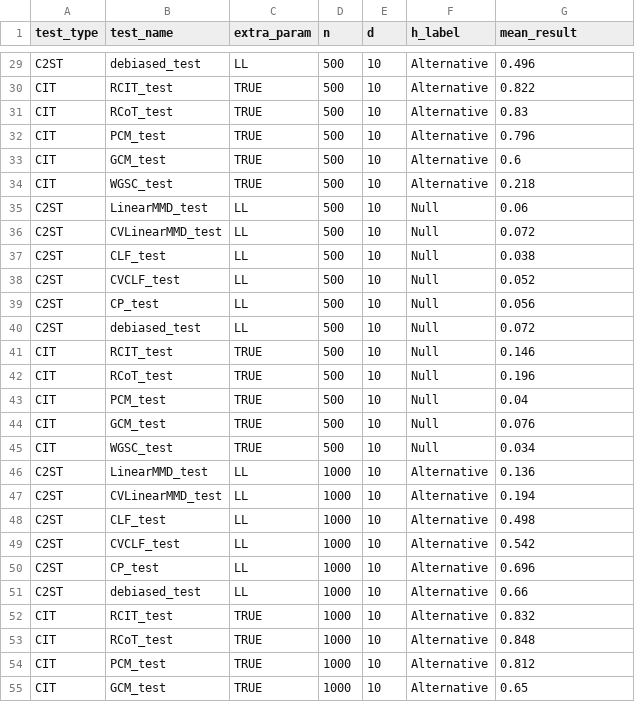
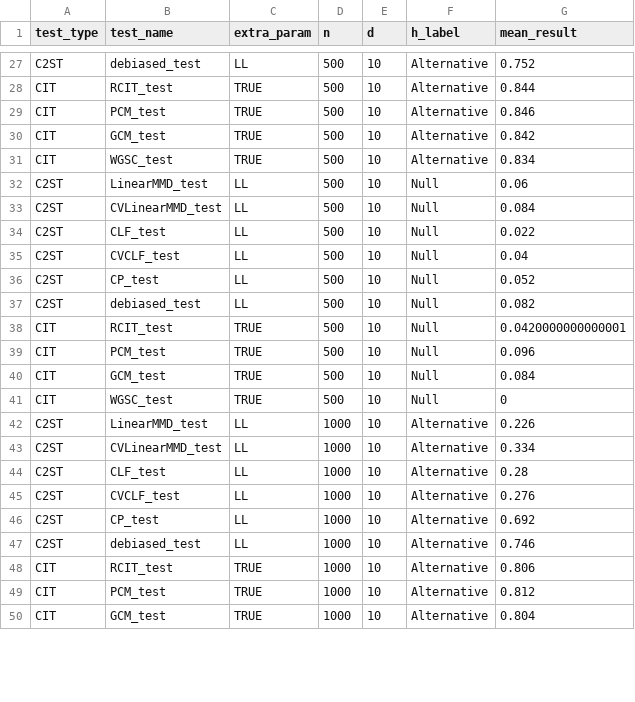
Before and after one commit to suman-cha/CDTST, a CSV file: experiments/results/simulation_results_S3U.csv, drawn as a sheet; only a part is shown, gaps mark what is left out; removed rows and columns are numbered as before the commit, all else as after; the diff covers the shown part only; the diff names each change by its address in the sheet, - before the commit and + after, or states it on an @@ line.

```diff
--- a/experiments/results/simulation_results_S3U.csv
+++ b/experiments/results/simulation_results_S3U.csv
-G27 (mean_result): 0.496
+G27 (mean_result): 0.752
-G28 (mean_result): 0.822
+G28 (mean_result): 0.844
-row 31: CIT | RCoT_test | TRUE | 500 | 10 | Alternative | 0.83
-G29 (mean_result): 0.796
+G29 (mean_result): 0.846
-G30 (mean_result): 0.6
+G30 (mean_result): 0.842
-G31 (mean_result): 0.218
+G31 (mean_result): 0.834
-G33 (mean_result): 0.072
+G33 (mean_result): 0.084
-G34 (mean_result): 0.038
+G34 (mean_result): 0.022
-G35 (mean_result): 0.052
+G35 (mean_result): 0.04
-G36 (mean_result): 0.056
+G36 (mean_result): 0.052
-G37 (mean_result): 0.072
+G37 (mean_result): 0.082
-G38 (mean_result): 0.146
+G38 (mean_result): 0.0420000000000001
-row 42: CIT | RCoT_test | TRUE | 500 | 10 | Null | 0.196
-G39 (mean_result): 0.04
+G39 (mean_result): 0.096
-G40 (mean_result): 0.076
+G40 (mean_result): 0.084
-G41 (mean_result): 0.034
+G41 (mean_result): 0
-G42 (mean_result): 0.136
+G42 (mean_result): 0.226
-G43 (mean_result): 0.194
+G43 (mean_result): 0.334
-G44 (mean_result): 0.498
+G44 (mean_result): 0.28
-G45 (mean_result): 0.542
+G45 (mean_result): 0.276
-G46 (mean_result): 0.696
+G46 (mean_result): 0.692
-G47 (mean_result): 0.66
+G47 (mean_result): 0.746
-G48 (mean_result): 0.832
+G48 (mean_result): 0.806
-row 53: CIT | RCoT_test | TRUE | 1000 | 10 | Alternative | 0.848
-G50 (mean_result): 0.65
+G50 (mean_result): 0.804
```
Also changed, not shown: 5 removed rows and 56 edited cells elsewhere in this file, experiments/results/simulation_results_S1B.csv, experiments/results/simulation_results_S1U.csv, 2 other files.
